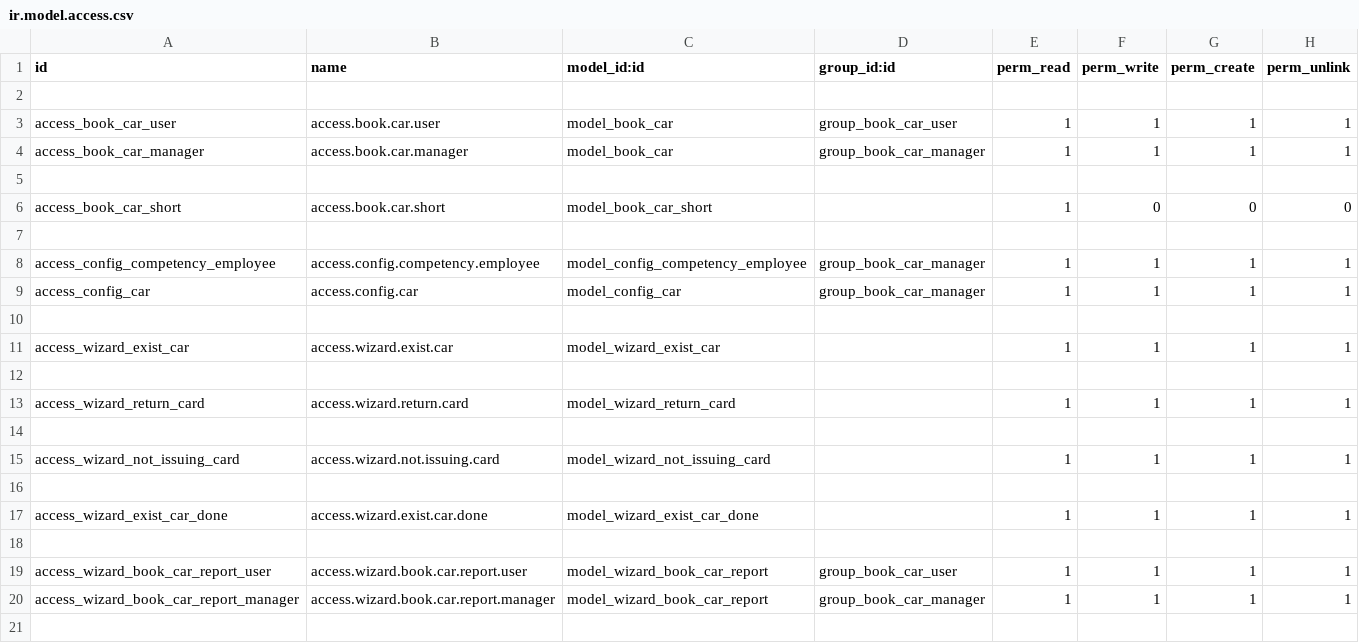
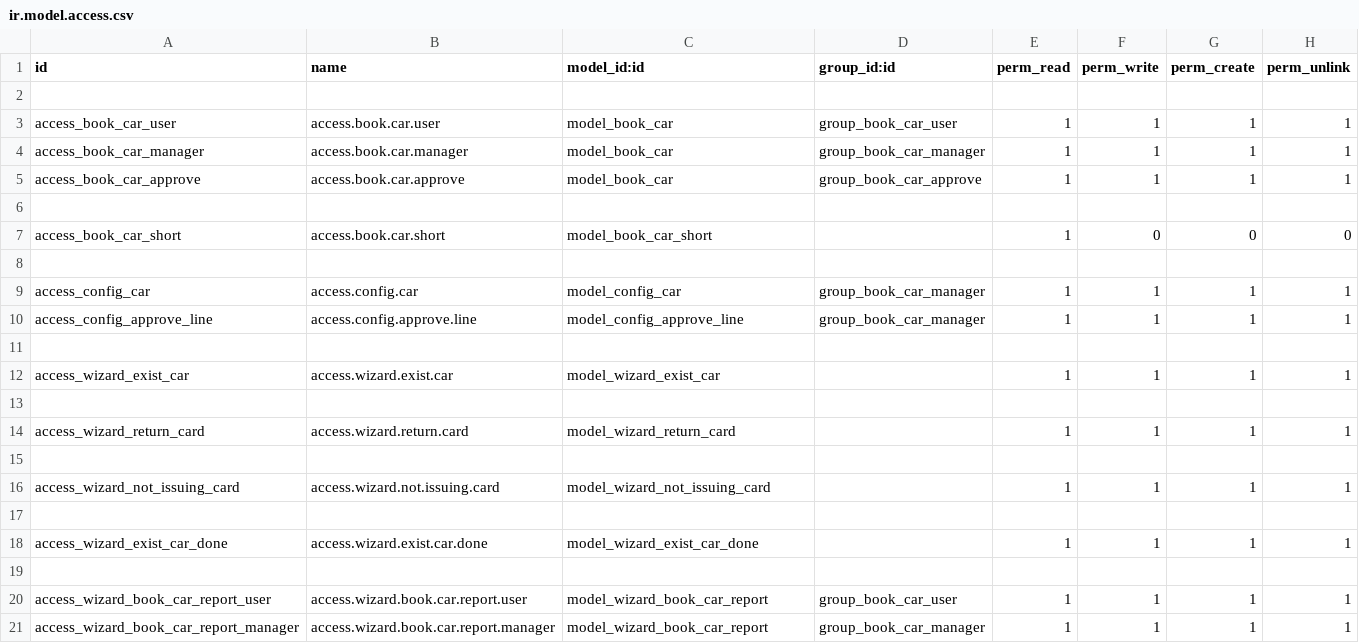
Before and after one commit to sonhasoftware/odoo-customize, a CSV file: sonha_book_car/security/ir.model.access.csv, drawn as a sheet.

```diff
--- a/sonha_book_car/security/ir.model.access.csv
+++ b/sonha_book_car/security/ir.model.access.csv
@@ -4,2 +4,3 @@ access_book_car_user,access.book.car.user,model_book_car,group_book_car_user,1,1
 access_book_car_manager,access.book.car.manager,model_book_car,group_book_car_manager,1,1,1,1
+access_book_car_approve,access.book.car.approve,model_book_car,group_book_car_approve,1,1,1,1
 
@@ -7,4 +8,4 @@ access_book_car_short,access.book.car.short,model_book_car_short,,1,0,0,0
 
-access_config_competency_employee,access.config.competency.employee,model_config_competency_employee,group_book_car_manager,1,1,1,1
 access_config_car,access.config.car,model_config_car,group_book_car_manager,1,1,1,1
+access_config_approve_line,access.config.approve.line,model_config_approve_line,group_book_car_manager,1,1,1,1
 
```
Also changed, not shown: 9 other files.
